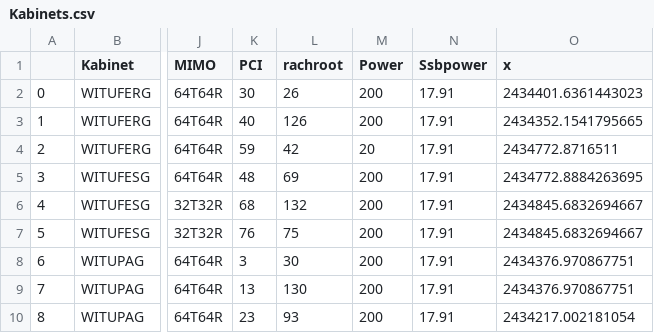
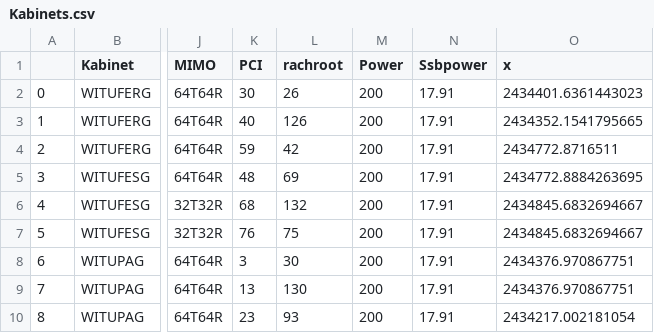
Before and after one commit to Teknofest-High5/5G-Positioning-Competition, a CSV file: Data/Processed/DL_UL_Scanner/Kabinets.csv, drawn as a sheet; only a part is shown, gaps mark what is left out; the diff names each change by its address in the sheet, - before the commit and + after, or states it on an @@ line.

```diff
--- a/Data/Processed/DL_UL_Scanner/Kabinets.csv
+++ b/Data/Processed/DL_UL_Scanner/Kabinets.csv
-M4 (Power): 20
+M4 (Power): 200
```
Also changed, not shown: 1 other file.
